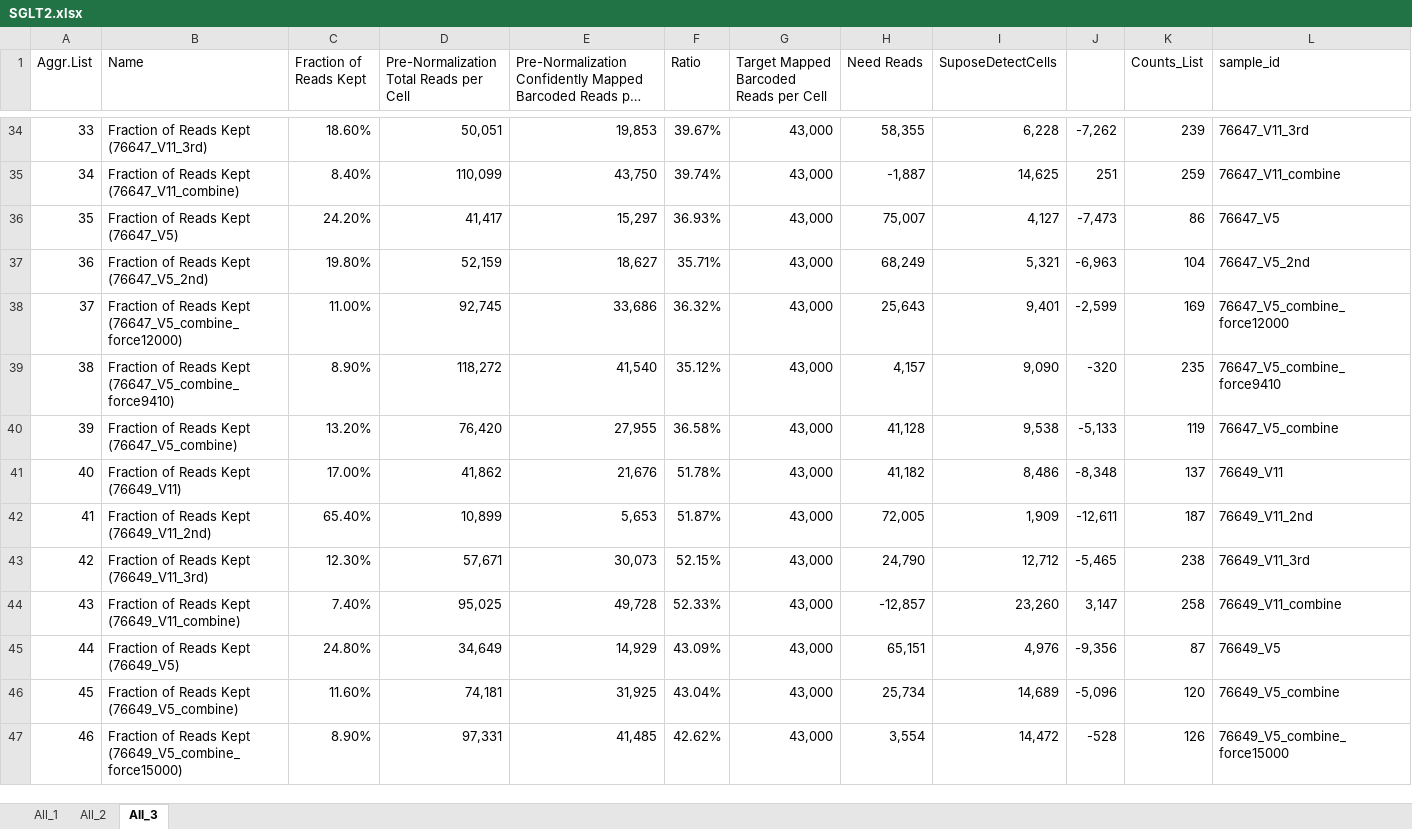
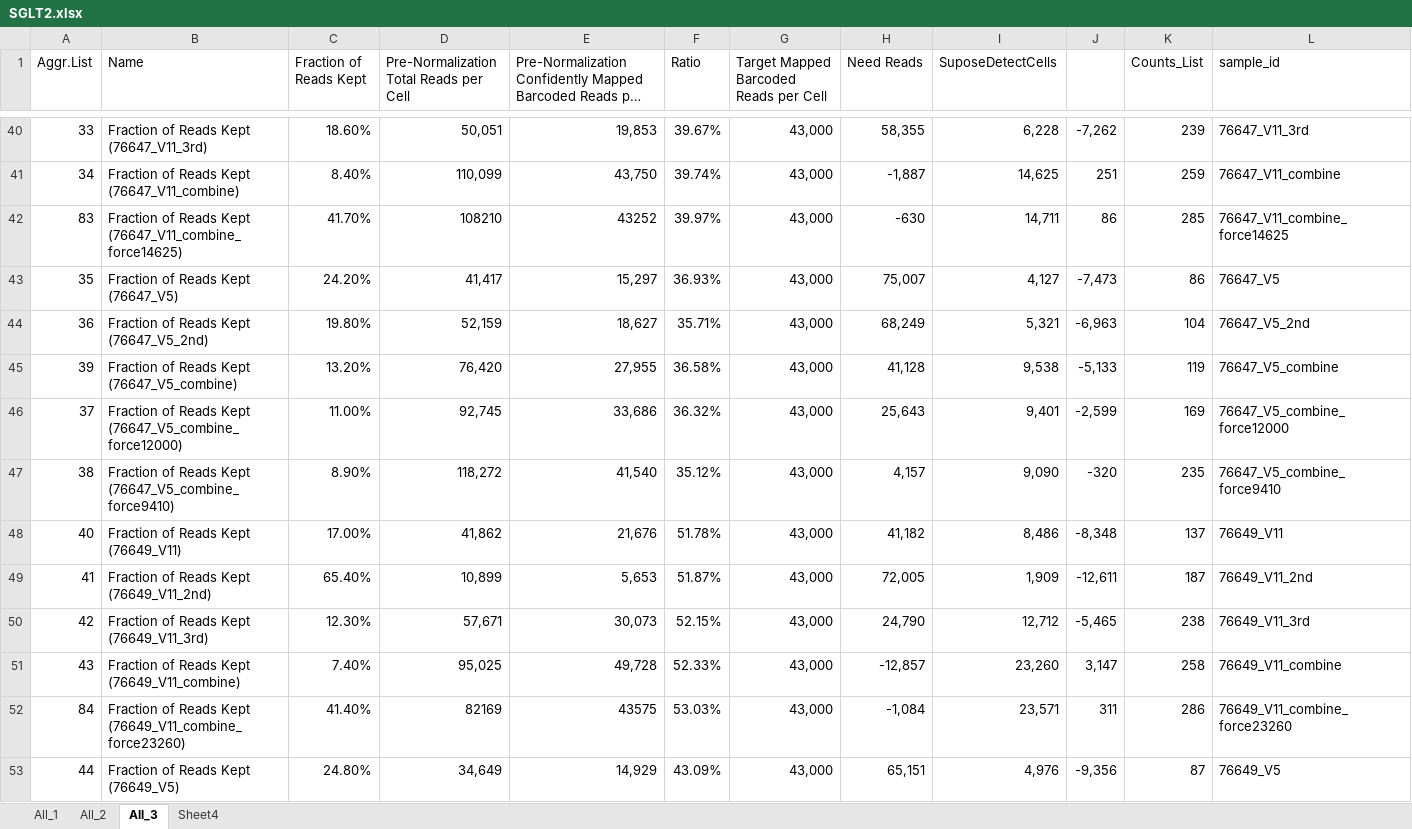
Before and after one commit to dnarna909/UTHSC_cellranger_codes_files, an Excel workbook: AggrFiles/SGLT2.xlsx, sheet All_3, drawn as a sheet; only a part is shown, gaps mark what is left out; the shorter side is filled out with more unchanged rows; long unchanged cells end in …; values as stored, in another font and other column widths than the file's, no cell formats; conditional formats not drawn; rows hold the shown columns only; the diff covers the shown part only; the diff names each change by its address in the sheet, - before the commit and + after, or states it on an @@ line.

```diff
--- a/AggrFiles/SGLT2.xlsx (sheet All_3)
+++ b/AggrFiles/SGLT2.xlsx (sheet All_3)
+sheet tab: Sheet4
+row 42: 83 | Fraction of Reads Kept (76647_V11_combine_force14625) | 41.70% | 108210 | 43252 | 39.97% | 43,000 | -630 | 14,711 | 86 | 285 | 76647_V11_combine_force14625
@@ row 40 moved to row 45: 39 @@
+row 52: 84 | Fraction of Reads Kept (76649_V11_combine_force23260) | 41.40% | 82169 | 43575 | 53.03% | 43,000 | -1,084 | 23,571 | 311 | 286 | 76649_V11_combine_force23260
```
Also changed, not shown: 11 added rows, 13 removed rows and 9 moved rows elsewhere in this sheet, cell formats, formulas that keep their value, ExperimentSummaryFiles/Form 3_cellranger_counts_summary.xlsx, 1 other file.
